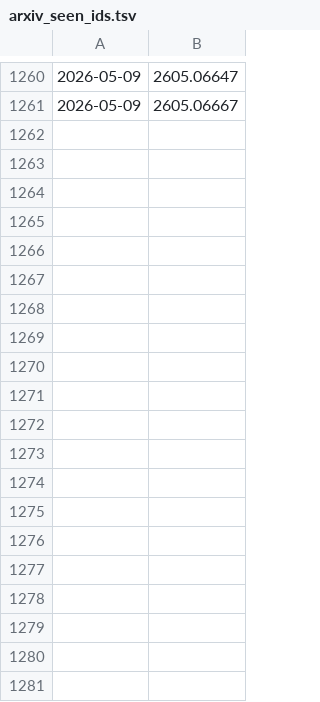
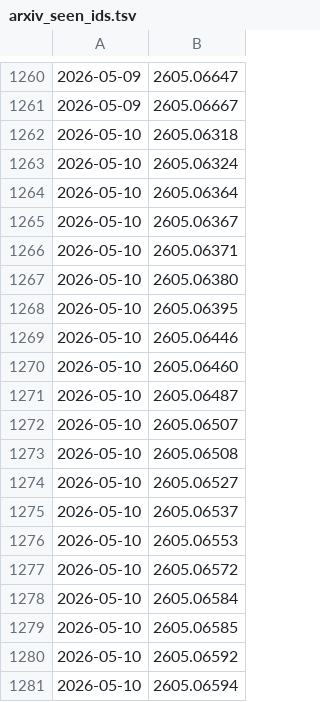
Before and after one commit to Xde1997/daily-papers, a TSV file: papers/arxiv_seen_ids.tsv, drawn as a sheet; only a part is shown, gaps mark what is left out; the diff covers the shown part only; the diff names each change by its address in the sheet, - before the commit and + after, or states it on an @@ line.

```diff
--- a/papers/arxiv_seen_ids.tsv
+++ b/papers/arxiv_seen_ids.tsv
+row 1262: 2026-05-10 | 2605.06318
+row 1263: 2026-05-10 | 2605.06324
+row 1264: 2026-05-10 | 2605.06364
+row 1265: 2026-05-10 | 2605.06367
+row 1266: 2026-05-10 | 2605.06371
+row 1267: 2026-05-10 | 2605.06380
+row 1268: 2026-05-10 | 2605.06395
+row 1269: 2026-05-10 | 2605.06446
+row 1270: 2026-05-10 | 2605.06460
+row 1271: 2026-05-10 | 2605.06487
+row 1272: 2026-05-10 | 2605.06507
+row 1273: 2026-05-10 | 2605.06508
+row 1274: 2026-05-10 | 2605.06527
+row 1275: 2026-05-10 | 2605.06537
+row 1276: 2026-05-10 | 2605.06553
+row 1277: 2026-05-10 | 2605.06572
+row 1278: 2026-05-10 | 2605.06584
+row 1279: 2026-05-10 | 2605.06585
+row 1280: 2026-05-10 | 2605.06592
+row 1281: 2026-05-10 | 2605.06594
```
Also changed, not shown: 15 added rows elsewhere in this file, 2 other files.
